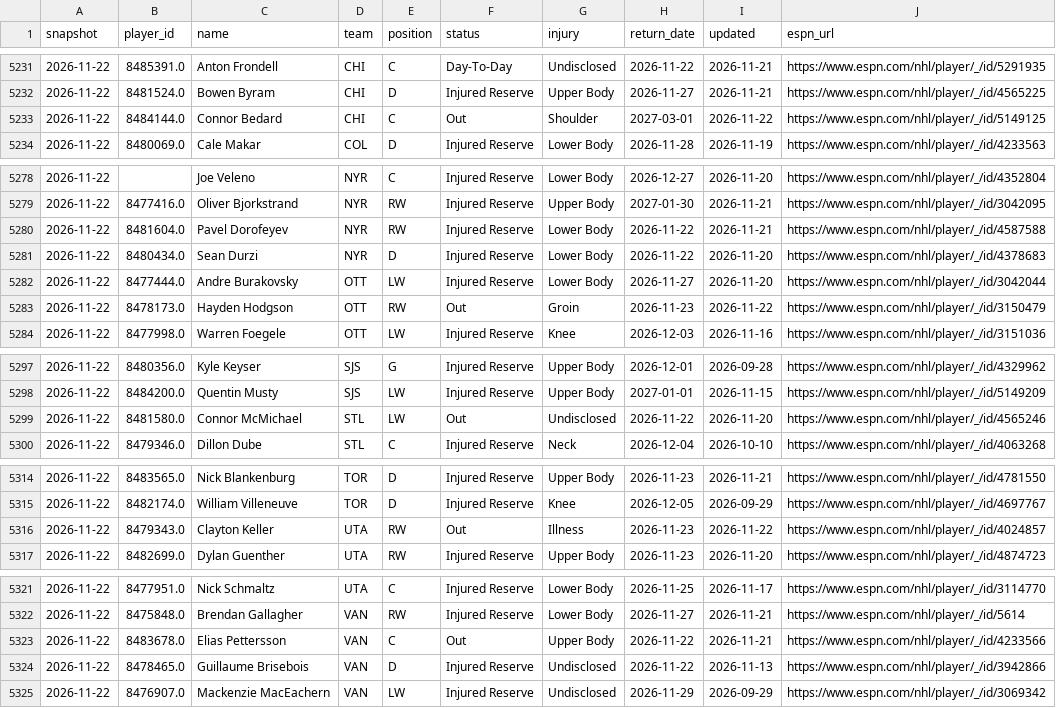
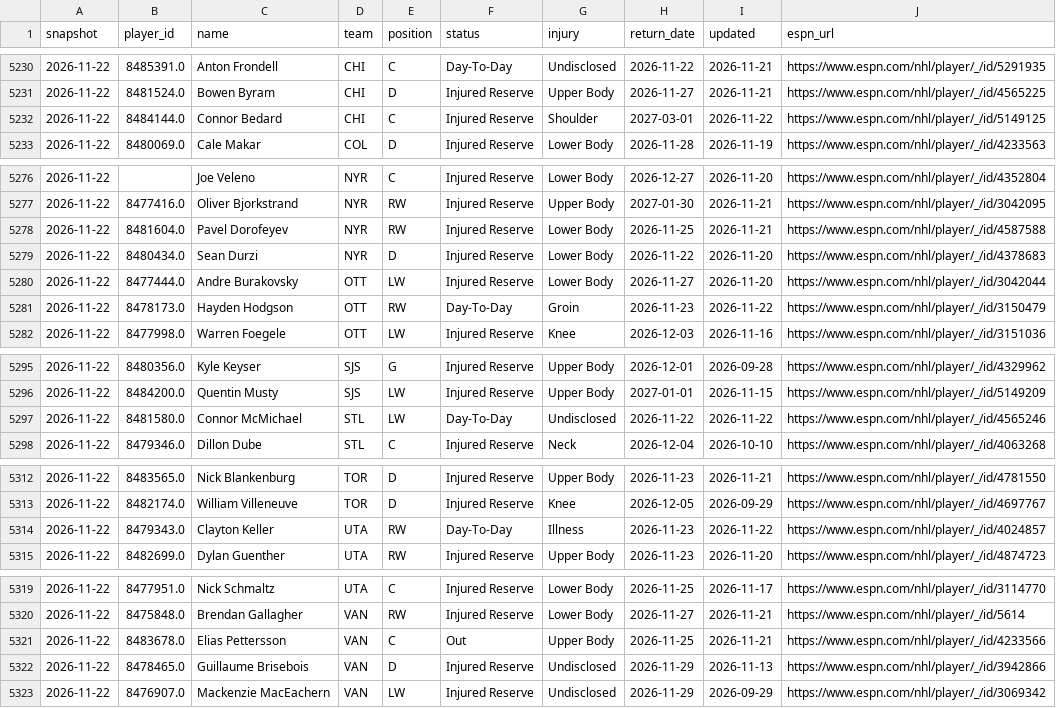
Before and after one commit to juhaopesonen/NHL-stats, a CSV file: data/2026-27/injuries.csv, drawn as a sheet; only a part is shown, gaps mark what is left out; the diff covers the shown part only.

```diff
--- a/data/2026-27/injuries.csv
+++ b/data/2026-27/injuries.csv
@@ -5232,3 +5231,3 @@ snapshot,player_id,name,team,position,status,injury,return_date,updated,espn_url
 2026-11-22,8481524.0,Bowen Byram,CHI,D,Injured Reserve,Upper Body,2026-11-27,2026-11-21,https://www.espn.com/nhl/player/_/id/4565225
-2026-11-22,8484144.0,Connor Bedard,CHI,C,Out,Shoulder,2027-03-01,2026-11-22,https://www.espn.com/nhl/player/_/id/5149125
+2026-11-22,8484144.0,Connor Bedard,CHI,C,Injured Reserve,Shoulder,2027-03-01,2026-11-22,https://www.espn.com/nhl/player/_/id/5149125
 2026-11-22,8480069.0,Cale Makar,COL,D,Injured Reserve,Lower Body,2026-11-28,2026-11-19,https://www.espn.com/nhl/player/_/id/4233563
@@ -5279,6 +5277,6 @@ snapshot,player_id,name,team,position,status,injury,return_date,updated,espn_url
 2026-11-22,8477416.0,Oliver Bjorkstrand,NYR,RW,Injured Reserve,Upper Body,2027-01-30,2026-11-21,https://www.espn.com/nhl/player/_/id/3042095
-2026-11-22,8481604.0,Pavel Dorofeyev,NYR,RW,Injured Reserve,Lower Body,2026-11-22,2026-11-21,https://www.espn.com/nhl/player/_/id/4587588
+2026-11-22,8481604.0,Pavel Dorofeyev,NYR,RW,Injured Reserve,Lower Body,2026-11-25,2026-11-21,https://www.espn.com/nhl/player/_/id/4587588
 2026-11-22,8480434.0,Sean Durzi,NYR,D,Injured Reserve,Lower Body,2026-11-22,2026-11-20,https://www.espn.com/nhl/player/_/id/4378683
 2026-11-22,8477444.0,Andre Burakovsky,OTT,LW,Injured Reserve,Lower Body,2026-11-27,2026-11-20,https://www.espn.com/nhl/player/_/id/3042044
-2026-11-22,8478173.0,Hayden Hodgson,OTT,RW,Out,Groin,2026-11-23,2026-11-22,https://www.espn.com/nhl/player/_/id/3150479
+2026-11-22,8478173.0,Hayden Hodgson,OTT,RW,Day-To-Day,Groin,2026-11-23,2026-11-22,https://www.espn.com/nhl/player/_/id/3150479
 2026-11-22,8477998.0,Warren Foegele,OTT,LW,Injured Reserve,Knee,2026-12-03,2026-11-16,https://www.espn.com/nhl/player/_/id/3151036
@@ -5298,3 +5296,3 @@ snapshot,player_id,name,team,position,status,injury,return_date,updated,espn_url
 2026-11-22,8484200.0,Quentin Musty,SJS,LW,Injured Reserve,Upper Body,2027-01-01,2026-11-15,https://www.espn.com/nhl/player/_/id/5149209
-2026-11-22,8481580.0,Connor McMichael,STL,LW,Out,Undisclosed,2026-11-22,2026-11-20,https://www.espn.com/nhl/player/_/id/4565246
+2026-11-22,8481580.0,Connor McMichael,STL,LW,Day-To-Day,Undisclosed,2026-11-22,2026-11-22,https://www.espn.com/nhl/player/_/id/4565246
 2026-11-22,8479346.0,Dillon Dube,STL,C,Injured Reserve,Neck,2026-12-04,2026-10-10,https://www.espn.com/nhl/player/_/id/4063268
@@ -5315,3 +5313,3 @@ snapshot,player_id,name,team,position,status,injury,return_date,updated,espn_url
 2026-11-22,8482174.0,William Villeneuve,TOR,D,Injured Reserve,Knee,2026-12-05,2026-09-29,https://www.espn.com/nhl/player/_/id/4697767
-2026-11-22,8479343.0,Clayton Keller,UTA,RW,Out,Illness,2026-11-23,2026-11-22,https://www.espn.com/nhl/player/_/id/4024857
+2026-11-22,8479343.0,Clayton Keller,UTA,RW,Day-To-Day,Illness,2026-11-23,2026-11-22,https://www.espn.com/nhl/player/_/id/4024857
 2026-11-22,8482699.0,Dylan Guenther,UTA,RW,Injured Reserve,Upper Body,2026-11-23,2026-11-20,https://www.espn.com/nhl/player/_/id/4874723
@@ -5322,4 +5320,4 @@ snapshot,player_id,name,team,position,status,injury,return_date,updated,espn_url
 2026-11-22,8475848.0,Brendan Gallagher,VAN,RW,Injured Reserve,Lower Body,2026-11-27,2026-11-21,https://www.espn.com/nhl/player/_/id/5614
-2026-11-22,8483678.0,Elias Pettersson,VAN,C,Out,Upper Body,2026-11-22,2026-11-21,https://www.espn.com/nhl/player/_/id/4233566
-2026-11-22,8478465.0,Guillaume Brisebois,VAN,D,Injured Reserve,Undisclosed,2026-11-22,2026-11-13,https://www.espn.com/nhl/player/_/id/3942866
+2026-11-22,8483678.0,Elias Pettersson,VAN,C,Out,Upper Body,2026-11-25,2026-11-21,https://www.espn.com/nhl/player/_/id/4233566
+2026-11-22,8478465.0,Guillaume Brisebois,VAN,D,Injured Reserve,Undisclosed,2026-11-29,2026-11-13,https://www.espn.com/nhl/player/_/id/3942866
 2026-11-22,8476907.0,Mackenzie MacEachern,VAN,LW,Injured Reserve,Undisclosed,2026-11-29,2026-09-29,https://www.espn.com/nhl/player/_/id/3069342
```
Also changed, not shown: 2 removed rows and 9 edited cells elsewhere in this file, 3 other files.
